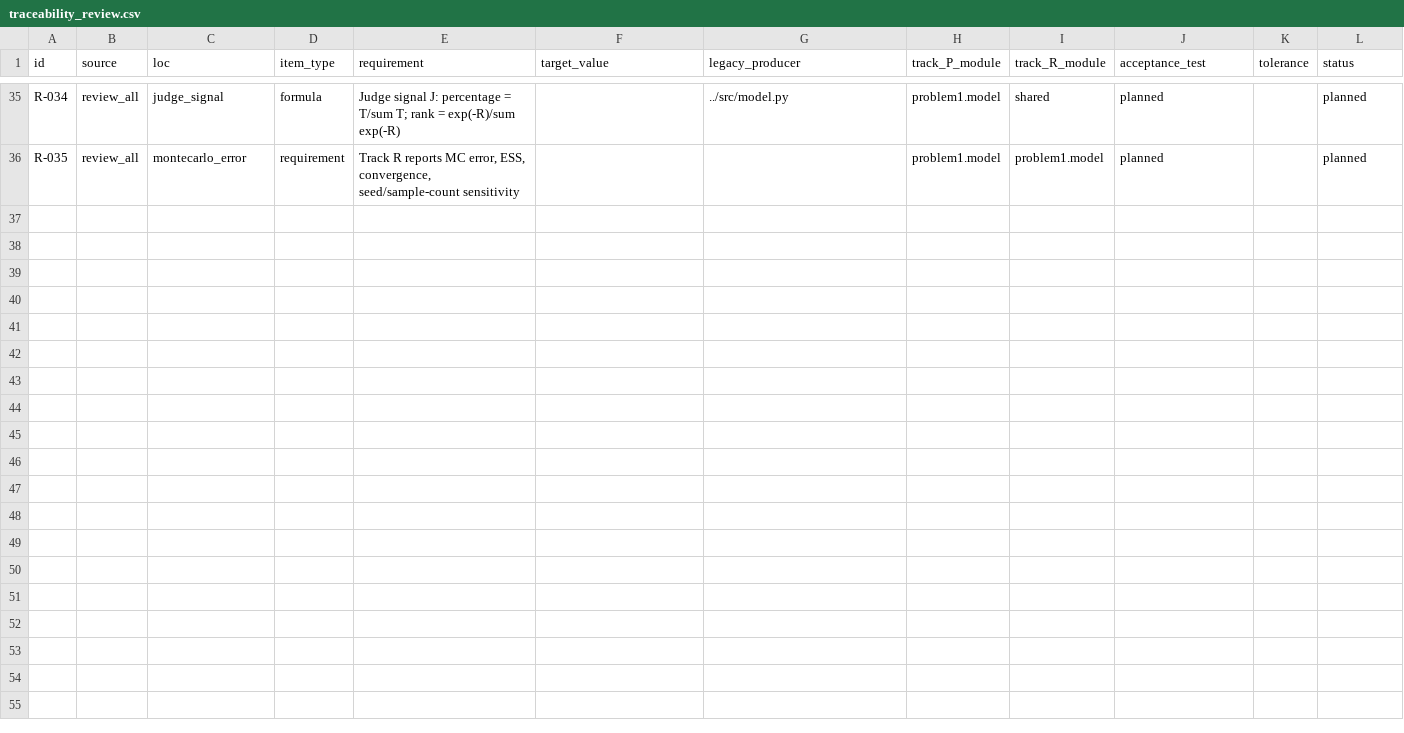
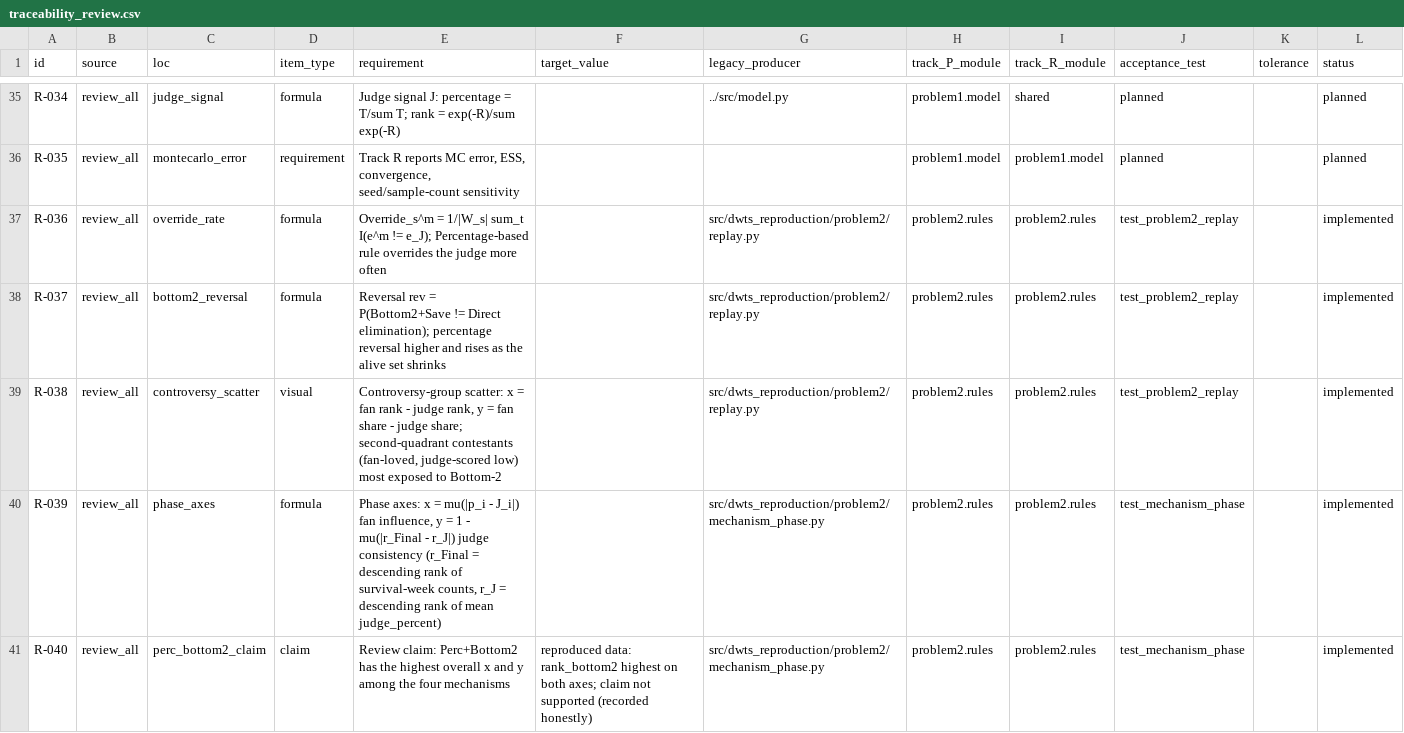
Before and after one commit to jerryli12sh/MCM2026-Problem-C, a CSV file: manifests/traceability_review.csv, drawn as a sheet; only a part is shown, gaps mark what is left out.

```diff
--- a/manifests/traceability_review.csv
+++ b/manifests/traceability_review.csv
@@ -36 +36,6 @@ R-034,review_all,judge_signal,formula,Judge signal J: percentage = T/sum T; rank
 R-035,review_all,montecarlo_error,requirement,"Track R reports MC error, ESS, convergence, seed/sample-count sensitivity",,,problem1.model,problem1.model,planned,,planned
+R-036,review_all,override_rate,formula,Override_s^m = 1/|W_s| sum_t I(e^m != e_J); Percentage-based rule overrides the judge more often,,src/dwts_reproduction/problem2/replay.py,problem2.rules,problem2.rules,test_problem2_replay,,implemented
+R-037,review_all,bottom2_reversal,formula,Reversal rev = P(Bottom2+Save != Direct elimination); percentage reversal higher and rises as the alive set shrinks,,src/dwts_reproduction/problem2/replay.py,problem2.rules,problem2.rules,test_problem2_replay,,implemented
+R-038,review_all,controversy_scatter,visual,"Controversy-group scatter: x = fan rank - judge rank, y = fan share - judge share; second-quadrant contestants (fan-loved, judge-scored low) most exposed to Bottom-2",,src/dwts_reproduction/problem2/replay.py,problem2.rules,problem2.rules,test_problem2_replay,,implemented
+R-039,review_all,phase_axes,formula,"Phase axes: x = mu(|p_i - J_i|) fan influence, y = 1 - mu(|r_Final - r_J|) judge consistency (r_Final = descending rank of survival-week counts, r_J = descending rank of mean judge_percent)",,src/dwts_reproduction/problem2/mechanism_phase.py,problem2.rules,problem2.rules,test_mechanism_phase,,implemented
+R-040,review_all,perc_bottom2_claim,claim,Review claim: Perc+Bottom2 has the highest overall x and y among the four mechanisms,reproduced data: rank_bottom2 highest on both axes; claim not supported (recorded honestly),src/dwts_reproduction/problem2/mechanism_phase.py,problem2.rules,problem2.rules,test_mechanism_phase,,implemented
```
Also changed, not shown: manifests/baseline.csv, manifests/traceability_paper.csv, 17 other files.
